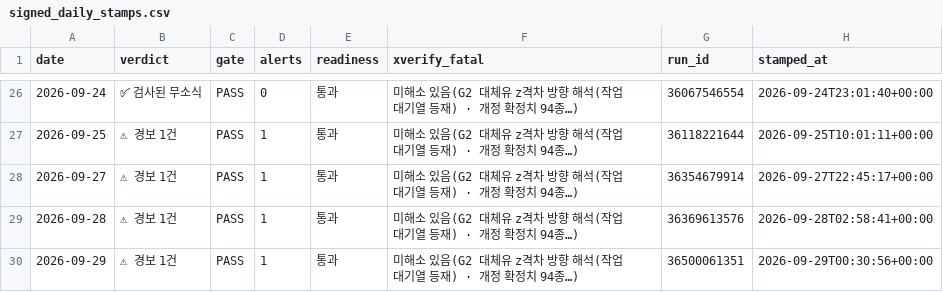
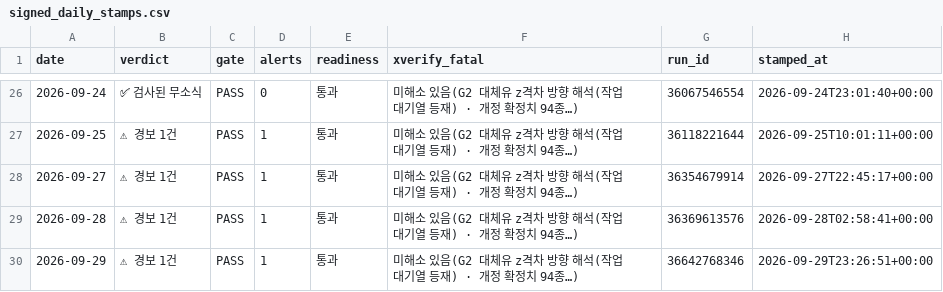
Before and after one commit to Jozosco/Nexus, a CSV file: data/processed/signed_daily_stamps.csv, drawn as a sheet; only a part is shown, gaps mark what is left out; the diff names each change by its address in the sheet, - before the commit and + after, or states it on an @@ line.

```diff
--- a/data/processed/signed_daily_stamps.csv
+++ b/data/processed/signed_daily_stamps.csv
-G30 (run_id): 36500061351
+G30 (run_id): 36642768346
-H30 (stamped_at): 2026-09-29T00:30:56+00:00
+H30 (stamped_at): 2026-09-29T23:26:51+00:00
```
Also changed, not shown: 3 other files.
